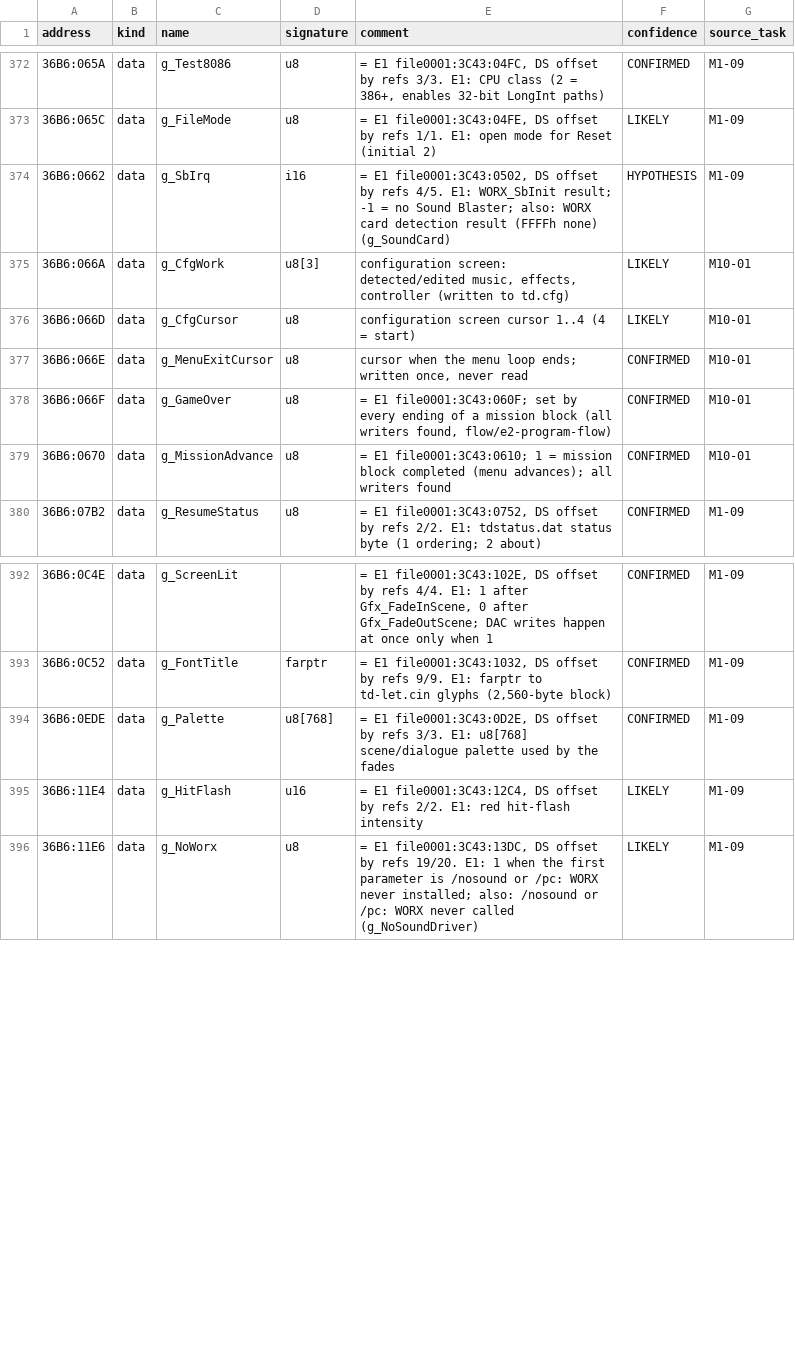
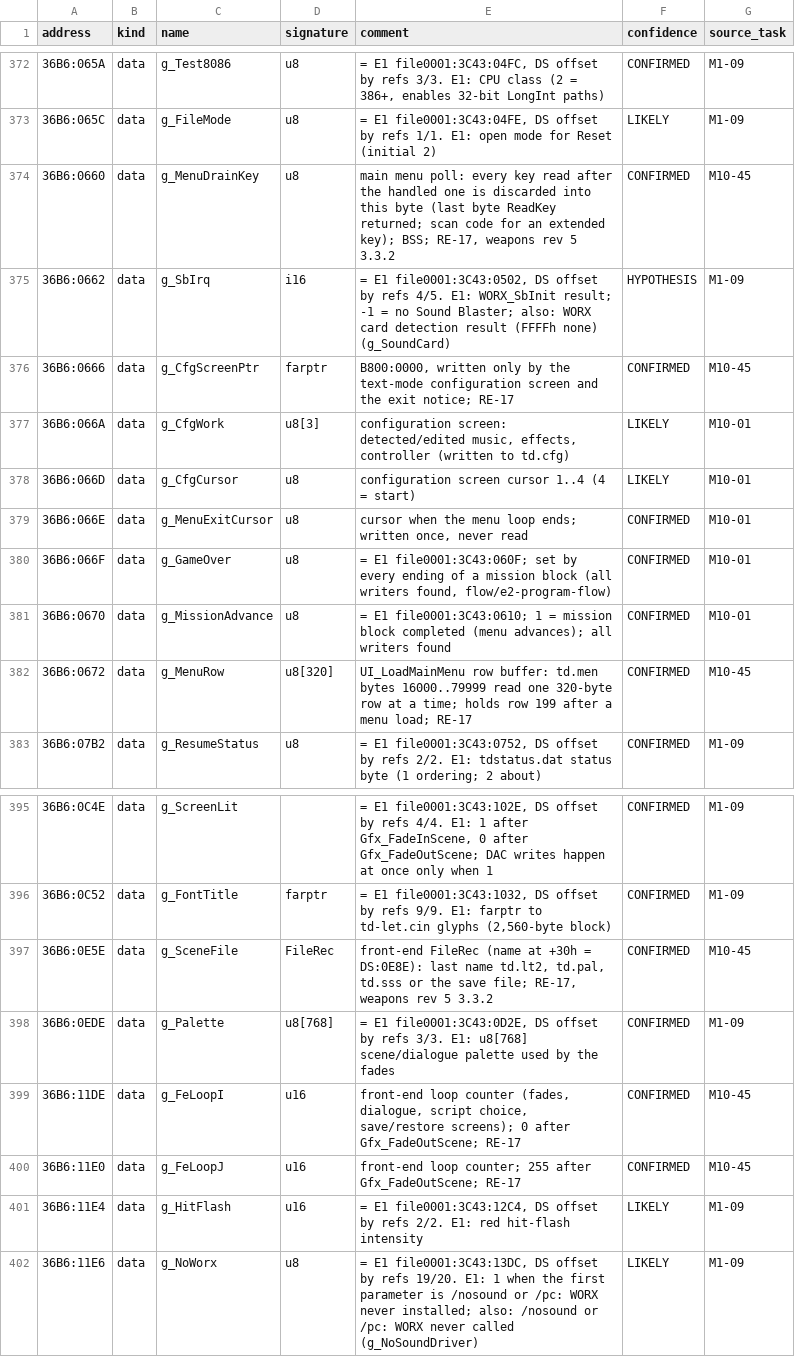
Before and after one commit to jeddhor/TD2192-Modern, a CSV file: docs/re/symbols/td2.csv, drawn as a sheet; only a part is shown, gaps mark what is left out.

```diff
--- a/docs/re/symbols/td2.csv
+++ b/docs/re/symbols/td2.csv
@@ -373,3 +373,5 @@ address,kind,name,signature,comment,confidence,source_task
 36B6:065C,data,g_FileMode,u8,"= E1 file0001:3C43:04FE, DS offset by refs 1/1. E1: open mode for Reset (initial 2)",LIKELY,M1-09
+36B6:0660,data,g_MenuDrainKey,u8,"main menu poll: every key read after the handled one is discarded into this byte (last byte ReadKey returned; scan code for an extended key); BSS; RE-17, weapons rev 5 3.3.2",CONFIRMED,M10-45
 36B6:0662,data,g_SbIrq,i16,"= E1 file0001:3C43:0502, DS offset by refs 4/5. E1: WORX_SbInit result; -1 = no Sound Blaster; also: WORX card detection result (FFFFh none) (g_SoundCard)",HYPOTHESIS,M1-09
+36B6:0666,data,g_CfgScreenPtr,farptr,"B800:0000, written only by the text-mode configuration screen and the exit notice; RE-17",CONFIRMED,M10-45
 36B6:066A,data,g_CfgWork,u8[3],"configuration screen: detected/edited music, effects, controller (written to td.cfg)",LIKELY,M10-01
@@ -379,2 +381,3 @@ address,kind,name,signature,comment,confidence,source_task
 36B6:0670,data,g_MissionAdvance,u8,= E1 file0001:3C43:0610; 1 = mission block completed (menu advances); all writers found,CONFIRMED,M10-01
+36B6:0672,data,g_MenuRow,u8[320],UI_LoadMainMenu row buffer: td.men bytes 16000..79999 read one 320-byte row at a time; holds row 199 after a menu load; RE-17,CONFIRMED,M10-45
 36B6:07B2,data,g_ResumeStatus,u8,"= E1 file0001:3C43:0752, DS offset by refs 2/2. E1: tdstatus.dat status byte (1 ordering; 2 about)",CONFIRMED,M1-09
@@ -393,3 +396,6 @@ address,kind,name,signature,comment,confidence,source_task
 36B6:0C52,data,g_FontTitle,farptr,"= E1 file0001:3C43:1032, DS offset by refs 9/9. E1: farptr to td-let.cin glyphs (2,560-byte block)",CONFIRMED,M1-09
+36B6:0E5E,data,g_SceneFile,FileRec,"front-end FileRec (name at +30h = DS:0E8E): last name td.lt2, td.pal, td.sss or the save file; RE-17, weapons rev 5 3.3.2",CONFIRMED,M10-45
 36B6:0EDE,data,g_Palette,u8[768],"= E1 file0001:3C43:0D2E, DS offset by refs 3/3. E1: u8[768] scene/dialogue palette used by the fades",CONFIRMED,M1-09
+36B6:11DE,data,g_FeLoopI,u16,"front-end loop counter (fades, dialogue, script choice, save/restore screens); 0 after Gfx_FadeOutScene; RE-17",CONFIRMED,M10-45
+36B6:11E0,data,g_FeLoopJ,u16,front-end loop counter; 255 after Gfx_FadeOutScene; RE-17,CONFIRMED,M10-45
 36B6:11E4,data,g_HitFlash,u16,"= E1 file0001:3C43:12C4, DS offset by refs 2/2. E1: red hit-flash intensity",LIKELY,M1-09
```
Also changed, not shown: docs/re/symbols/td3.csv, 10 other files.
